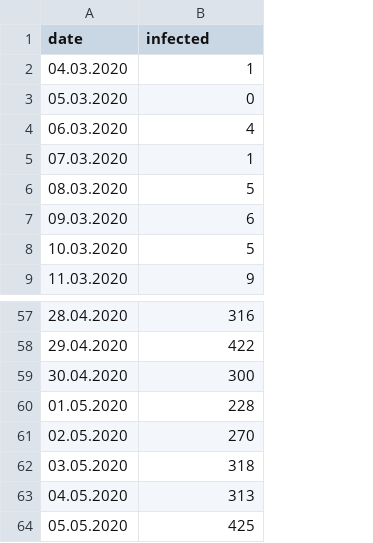
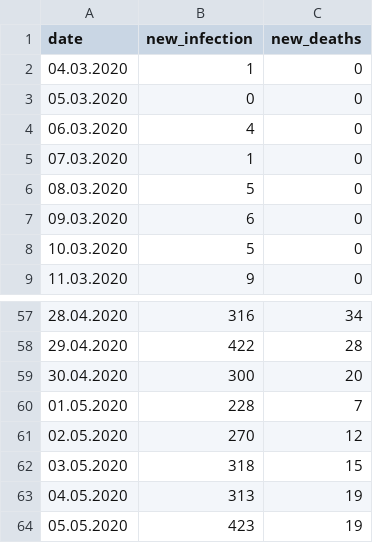
Before and after one commit to dariuszzbyrad/covid-19, a CSV file: poland_daily.csv, drawn as a sheet; only a part is shown, gaps mark what is left out; the diff names each change by its address in the sheet, - before the commit and + after, or states it on an @@ line.

Commit message:
Reorganized dataset

```diff
--- a/poland_daily.csv
+++ b/poland_daily.csv
+column C (new_deaths), rows 2-9: all 0; rows 57-64: 34 | 28 | 20 | 7 | 12 | 15 | 19 | 19
-B1: infected
+B1: new_infection
-B64 (new_infection): 425
+B64 (new_infection): 423
```
Also changed, not shown: 1 other file.
